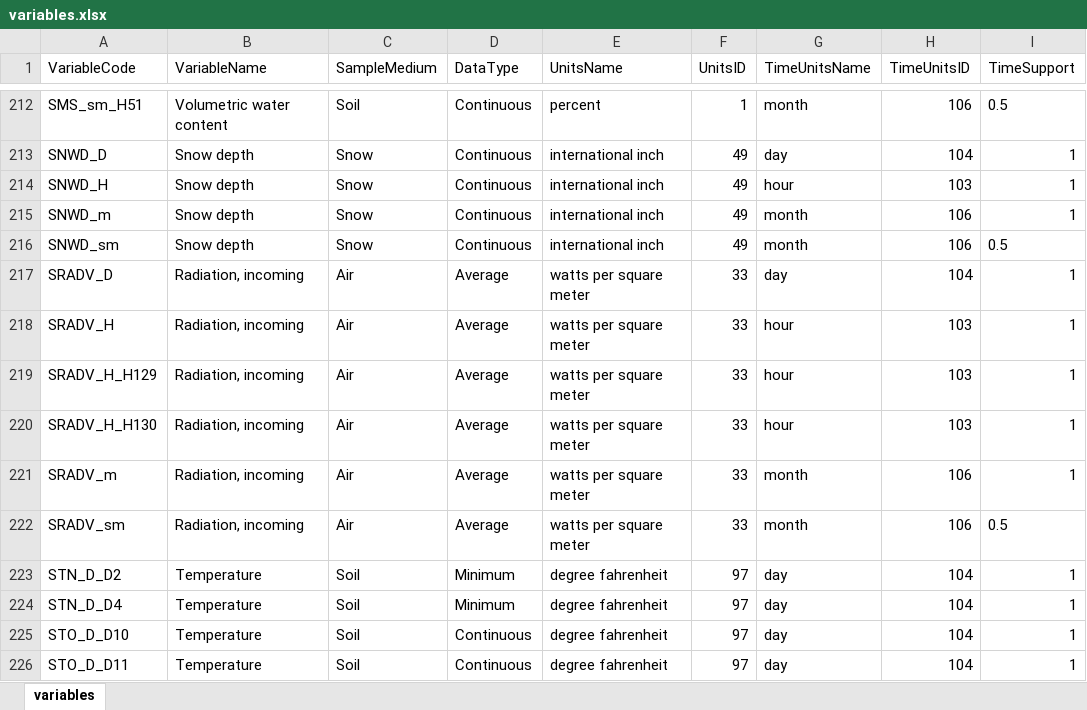
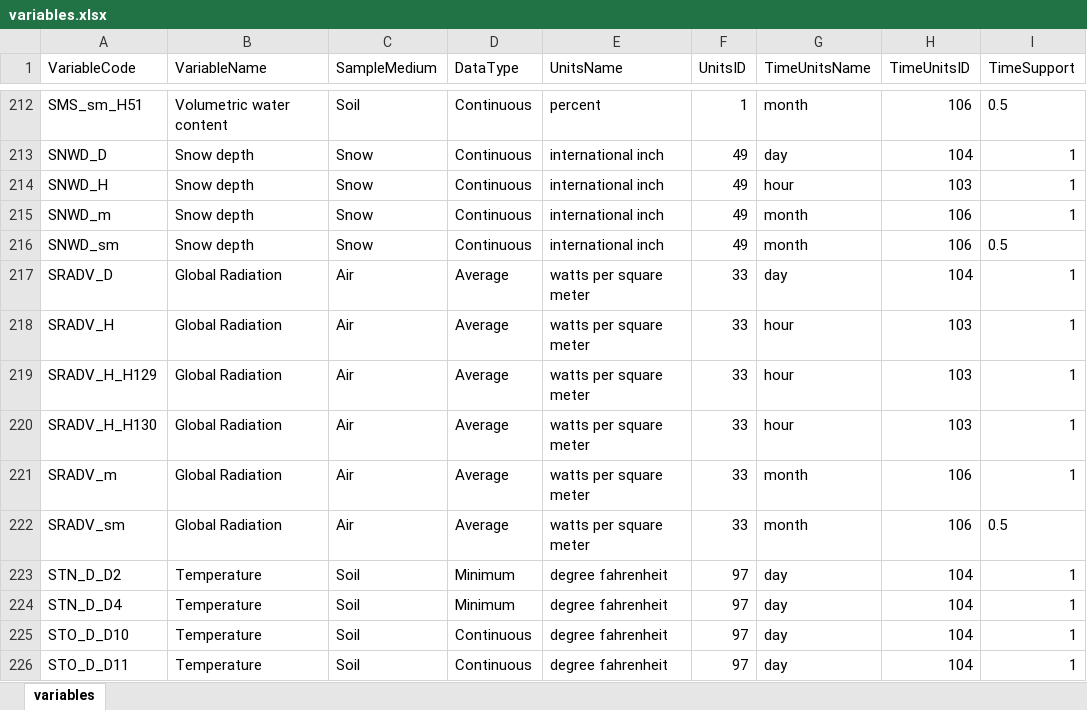
Before and after one commit to CUAHSI/GHCN-Transducer, an Excel workbook: SCAN/SCANHarvester/settings/variables.xlsx, sheet variables, drawn as a sheet; only a part is shown, gaps mark what is left out; values as stored, in another font and other column widths than the file's, no borders; the diff names each change by its address in the sheet, - before the commit and + after, or states it on an @@ line.

Commit message:
update variable name for global radiation

```diff
--- a/SCAN/SCANHarvester/settings/variables.xlsx (sheet variables)
+++ b/SCAN/SCANHarvester/settings/variables.xlsx (sheet variables)
-B217:B222 (VariableName): Radiation, incoming
+B217:B222 (VariableName): Global Radiation
```
